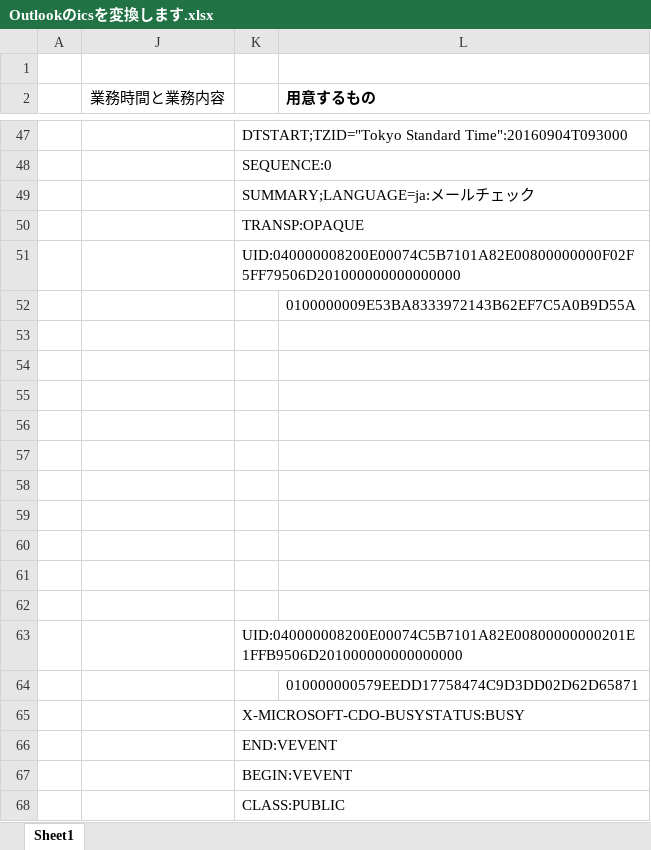
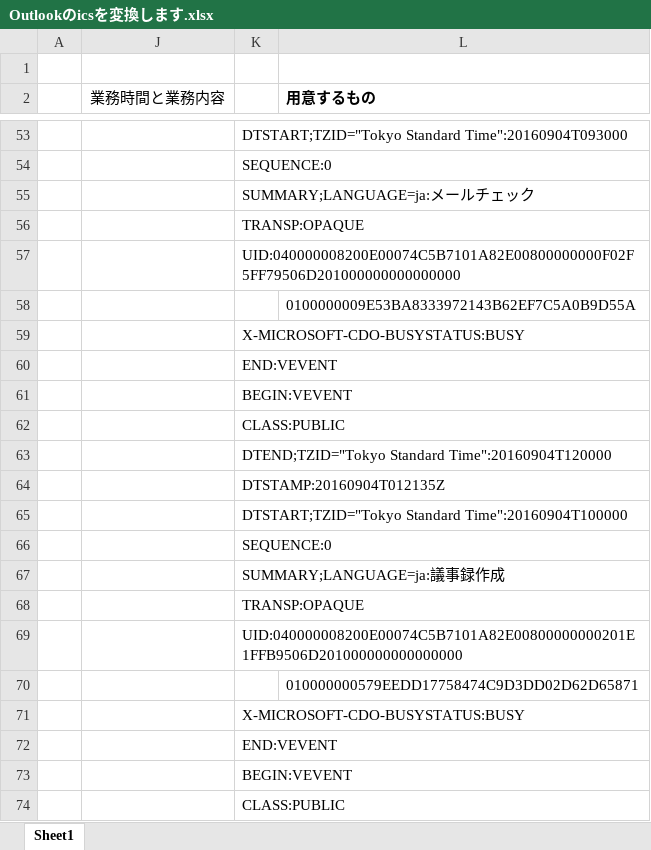
Before and after one commit to ittooo66/myAHK, an Excel workbook: Outlookのicsを変換します.xlsx, sheet Sheet1, drawn as a sheet; only a part is shown, gaps mark what is left out; values as stored, in another font and other column widths than the file's, no borders; addresses are those after the commit; the diff covers the shown part only; the diff names each change by its address in the sheet, - before the commit and + after, or states it on an @@ line.

```diff
--- a/Outlookのicsを変換します.xlsx (sheet Sheet1)
+++ b/Outlookのicsを変換します.xlsx (sheet Sheet1)
-K59: (empty)
+K59: X-MICROSOFT-CDO-BUSYSTATUS:BUSY
-K60: (empty)
+K60: END:VEVENT
-K61: (empty)
+K61: BEGIN:VEVENT
-K62: (empty)
+K62: CLASS:PUBLIC
-K63: (empty)
+K63: DTEND;TZID="Tokyo Standard Time":20160904T120000
-K64: (empty)
+K64: DTSTAMP:20160904T012135Z
-K65: (empty)
+K65: DTSTART;TZID="Tokyo Standard Time":20160904T100000
-K66: (empty)
+K66: SEQUENCE:0
-K67: (empty)
+K67: SUMMARY;LANGUAGE=ja:議事録作成
-K68: (empty)
+K68: TRANSP:OPAQUE
```
Also changed, not shown: 6 added rows, 136 removed rows and 13 edited cells elsewhere in this sheet, formulas that keep their value, hidden cells.
